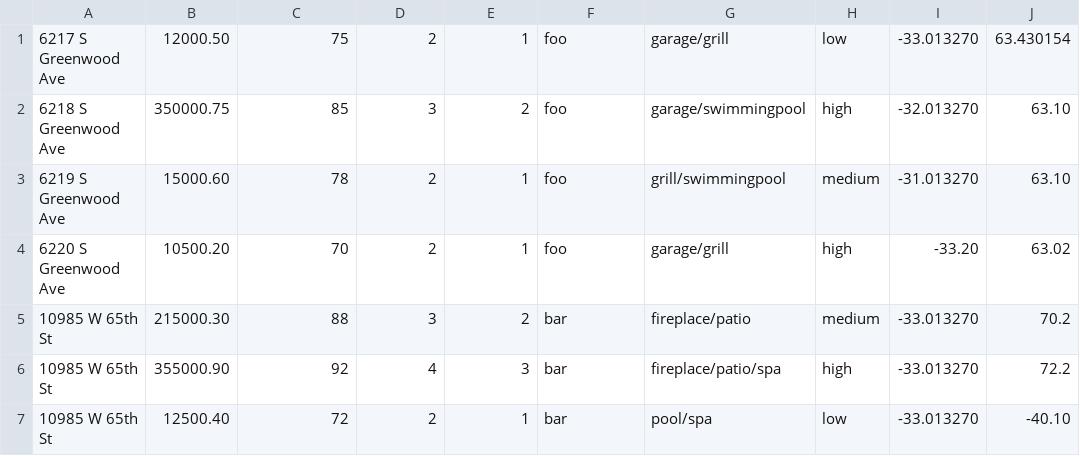
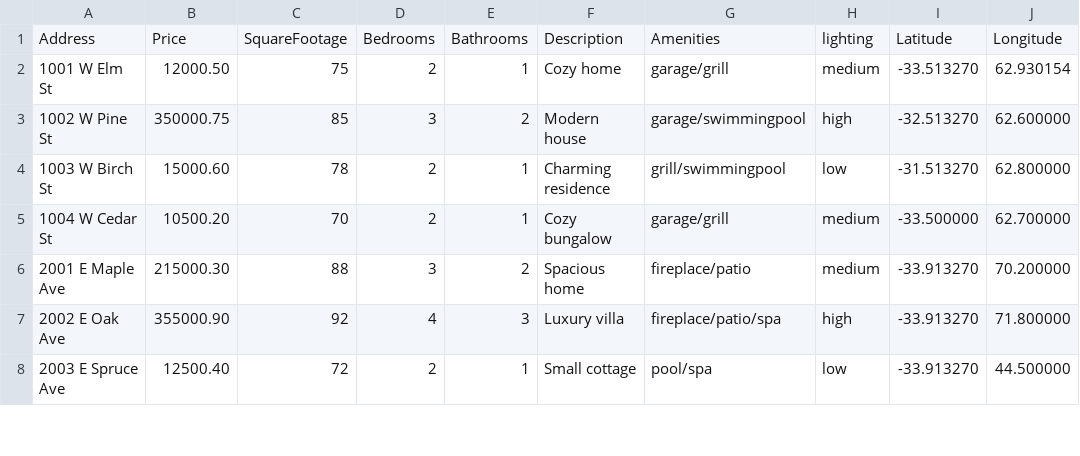
Before and after one commit to lagigliaivan/properfilter, a CSV file: dataset.csv, drawn as a sheet; only a part is shown; the diff covers the shown part only.

```diff
--- a/dataset.csv
+++ b/dataset.csv
@@ -1,7 +1,8 @@
-6217 S Greenwood Ave,12000.50,75,2,1,foo,garage/grill,low,-33.013270,63.430154
-6218 S Greenwood Ave,350000.75,85,3,2,foo,garage/swimmingpool,high,-32.013270,63.10
-6219 S Greenwood Ave,15000.60,78,2,1,foo,grill/swimmingpool,medium,-31.013270,63.10
-6220 S Greenwood Ave,10500.20,70,2,1,foo,garage/grill,high,-33.20,63.02
-10985 W 65th St,215000.30,88,3,2,bar,fireplace/patio,medium,-33.013270,70.2
-10985 W 65th St,355000.90,92,4,3,bar,fireplace/patio/spa,high,-33.013270,72.2
-10985 W 65th St,12500.40,72,2,1,bar,pool/spa,low,-33.013270,-40.10
+Address,Price,SquareFootage,Bedrooms,Bathrooms,Description,Amenities,lighting,Latitude,Longitude
+1001 W Elm St,12000.50,75,2,1,Cozy home,garage/grill,medium,-33.513270,62.930154
+1002 W Pine St,350000.75,85,3,2,Modern house,garage/swimmingpool,high,-32.513270,62.600000
+1003 W Birch St,15000.60,78,2,1,Charming residence,grill/swimmingpool,low,-31.513270,62.800000
+1004 W Cedar St,10500.20,70,2,1,Cozy bungalow,garage/grill,medium,-33.500000,62.700000
+2001 E Maple Ave,215000.30,88,3,2,Spacious home,fireplace/patio,medium,-33.913270,70.200000
+2002 E Oak Ave,355000.90,92,4,3,Luxury villa,fireplace/patio/spa,high,-33.913270,71.800000
+2003 E Spruce Ave,12500.40,72,2,1,Small cottage,pool/spa,low,-33.913270,44.500000
```
Also changed, not shown: 43 edited cells elsewhere in this file, 15 other files.
